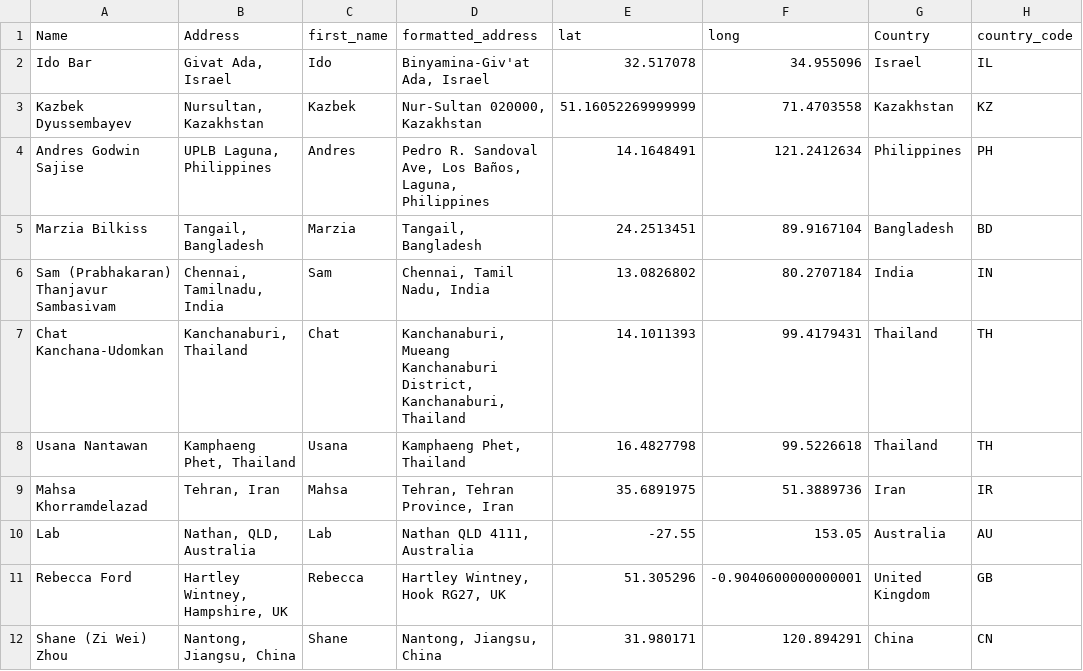
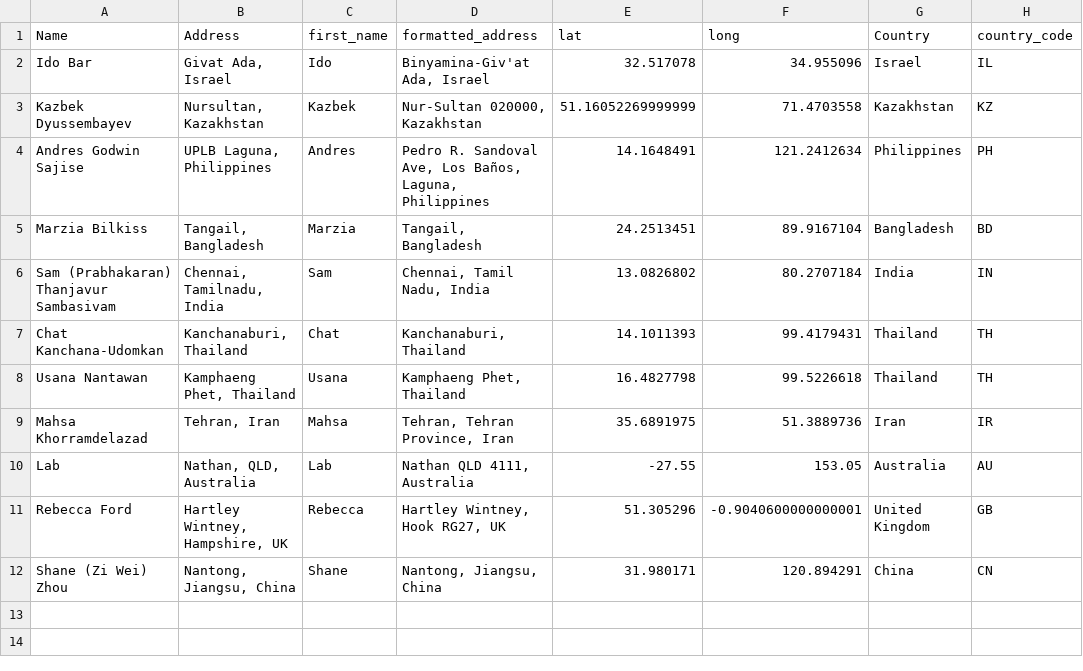
Before and after one commit to IdoBar/lab_members, a CSV file: data/lab_members_geodata.csv, drawn as a sheet; only a part is shown; the diff names each change by its address in the sheet, - before the commit and + after, or states it on an @@ line.

```diff
--- a/data/lab_members_geodata.csv
+++ b/data/lab_members_geodata.csv
-D7 (formatted_address): Kanchanaburi, Mueang Kanchanaburi District, Kanchanaburi, Thailand
+D7 (formatted_address): Kanchanaburi, Thailand
```
Also changed, not shown: 2 other files.
